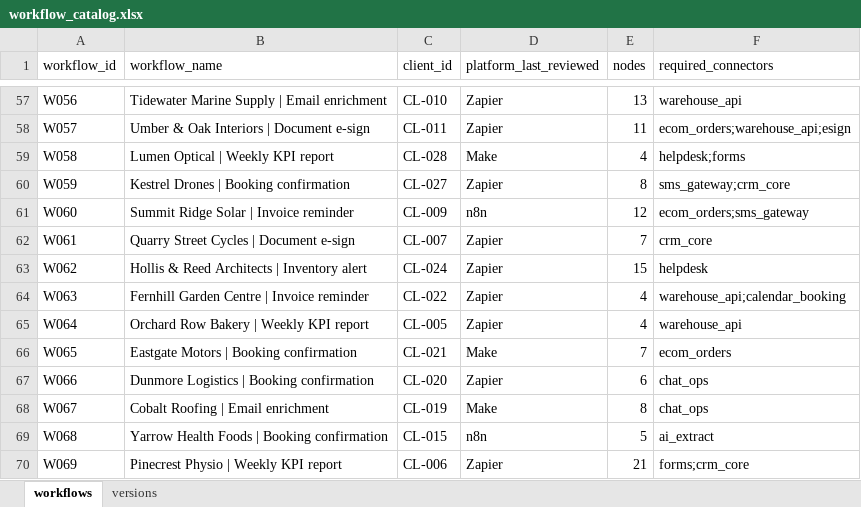
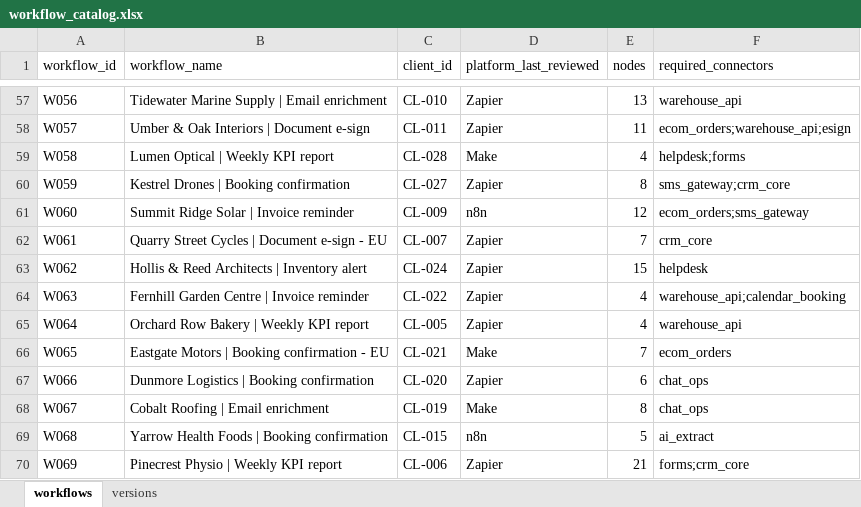
Before and after one commit to AMATECH123/https-github.com-AMATECH123-Jobs-and-Salaries-in-Data-Science-Regression-, an Excel workbook: project_mark_task/inputs/workflow_catalog.xlsx, sheet workflows, drawn as a sheet; only a part is shown, gaps mark what is left out; values as stored, in another font and other column widths than the file's, no borders; the diff covers the shown part only; the diff names each change by its address in the sheet, - before the commit and + after, or states it on an @@ line.

```diff
--- a/project_mark_task/inputs/workflow_catalog.xlsx (sheet workflows)
+++ b/project_mark_task/inputs/workflow_catalog.xlsx (sheet workflows)
-B62 (workflow_name): Quarry Street Cycles | Document e-sign
+B62 (workflow_name): Quarry Street Cycles | Document e-sign - EU
-B66 (workflow_name): Eastgate Motors | Booking confirmation
+B66 (workflow_name): Eastgate Motors | Booking confirmation - EU
```
Also changed, not shown: 20 edited cells elsewhere in this sheet, project_mark_task/inputs/client_master.xlsx, 22 other files.
